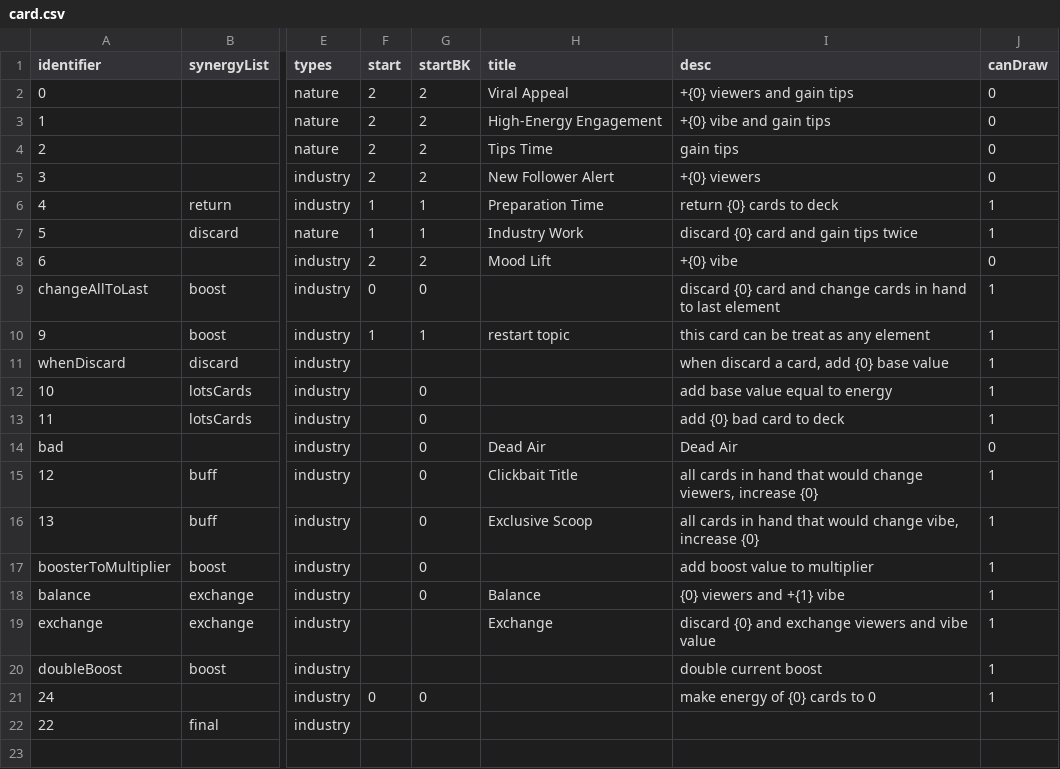
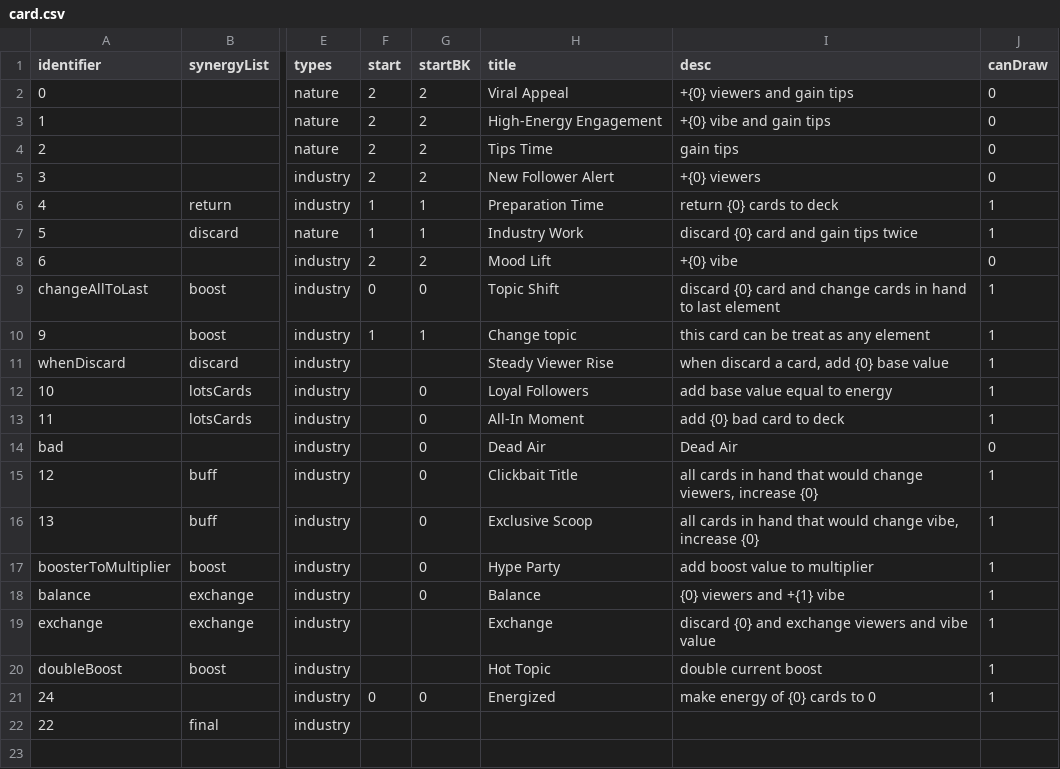
Before and after one commit to shshwdr/oneTurnCardVTuber, a CSV file: Assets/Resources/csv/card.csv, drawn as a sheet; only a part is shown, gaps mark what is left out; the diff names each change by its address in the sheet, - before the commit and + after, or states it on an @@ line.

Commit message:
card update

```diff
--- a/Assets/Resources/csv/card.csv
+++ b/Assets/Resources/csv/card.csv
-H9 (title): (empty)
+H9 (title): Topic Shift
-H10 (title): restart topic
+H10 (title): Change topic
-H11 (title): (empty)
+H11 (title): Steady Viewer Rise
-H12 (title): (empty)
+H12 (title): Loyal Followers
-H13 (title): (empty)
+H13 (title): All-In Moment
-H17 (title): (empty)
+H17 (title): Hype Party
-H20 (title): (empty)
+H20 (title): Hot Topic
-H21 (title): (empty)
+H21 (title): Energized
```
